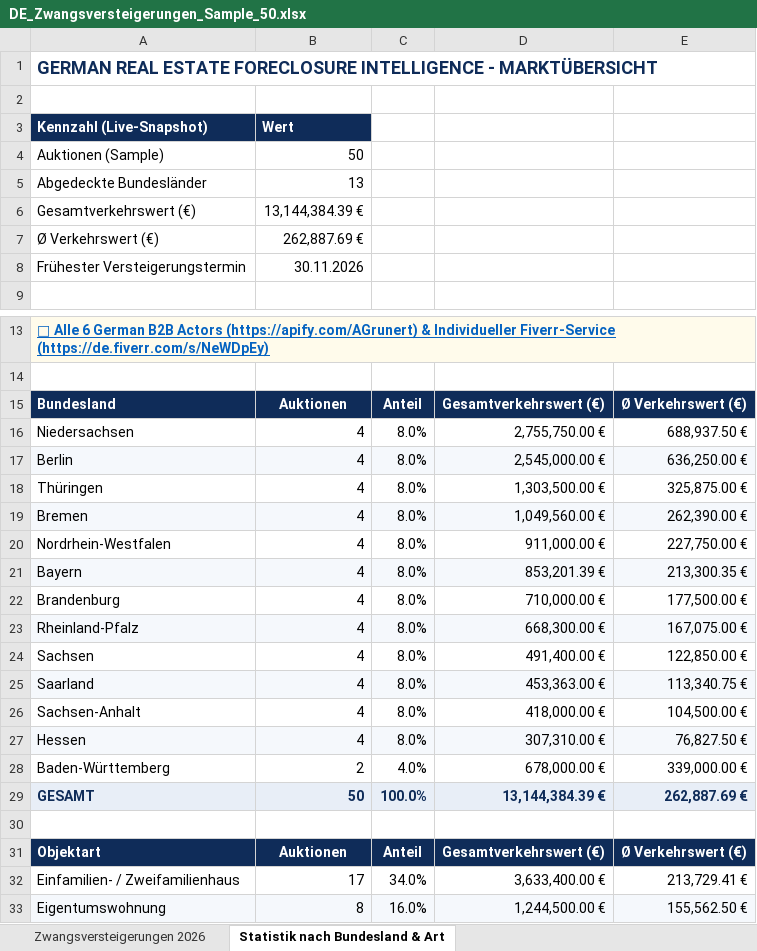
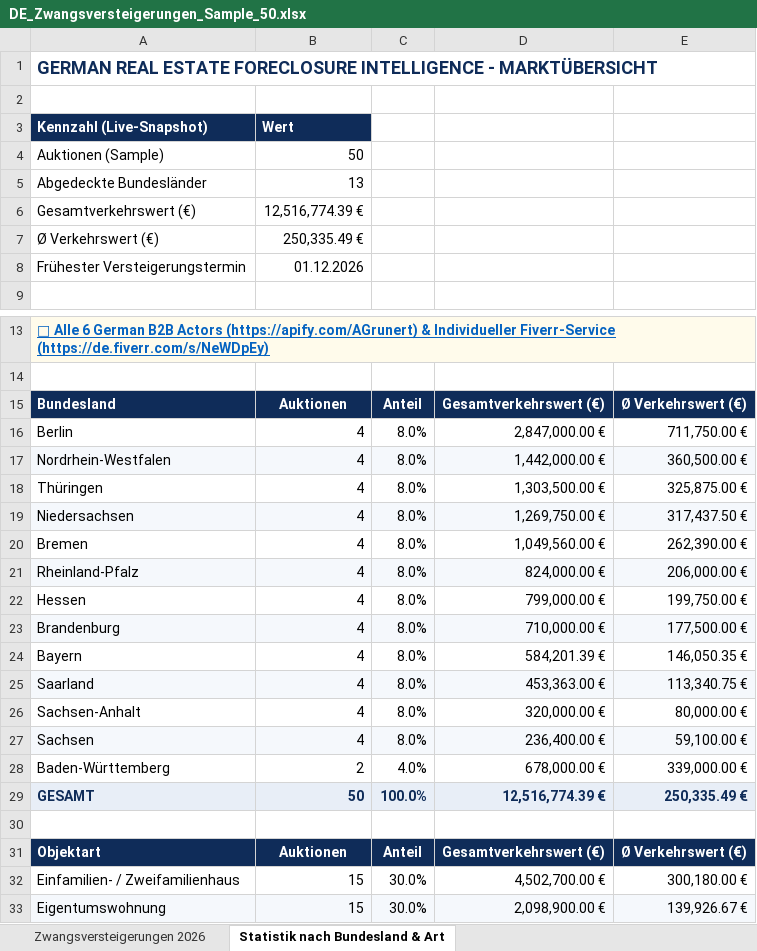
Before and after one commit to andregrunert-ctrl/german-b2b-data-suite, an Excel workbook: samples/DE_Zwangsversteigerungen_Sample_50.xlsx, sheet Statistik nach Bundesland & Art, drawn as a sheet; only a part is shown, gaps mark what is left out; values as stored, in another font and other column widths than the file's, no borders; removed rows and columns are numbered as before the commit, all else as after; the diff covers the shown part only; the diff names each change by its address in the sheet, - before the commit and + after, or states it on an @@ line.

```diff
--- a/samples/DE_Zwangsversteigerungen_Sample_50.xlsx (sheet Statistik nach Bundesland & Art)
+++ b/samples/DE_Zwangsversteigerungen_Sample_50.xlsx (sheet Statistik nach Bundesland & Art)
-B6: 13,144,384.39 €
+B6: 12,516,774.39 €
-B7: 262,887.69 €
+B7: 250,335.49 €
-B8: 30.11.2026
+B8: 01.12.2026
-row 16: Niedersachsen | 4 | 8.0% | 2,755,750.00 € | 688,937.50 €
-A16:E16 fill: #F5F8FC
+A16:E16 fill: none
-D16: 2,545,000.00 €
+D16: 2,847,000.00 €
-E16: 636,250.00 €
+E16: 711,750.00 €
+row 17: Nordrhein-Westfalen | 4 | 8.0% | 1,442,000.00 € | 360,500.00 €
+row 19: Niedersachsen | 4 | 8.0% | 1,269,750.00 € | 317,437.50 €
-A20:E20 fill: #F5F8FC
+A20:E20 fill: none
-row 20: Nordrhein-Westfalen | 4 | 8.0% | 911,000.00 € | 227,750.00 €
-row 21: Bayern | 4 | 8.0% | 853,201.39 € | 213,300.35 €
+row 21: Rheinland-Pfalz | 4 | 8.0% | 824,000.00 € | 206,000.00 €
+row 22: Hessen | 4 | 8.0% | 799,000.00 € | 199,750.00 €
-A23:E23 fill: none
+A23:E23 fill: #F5F8FC
-row 23: Rheinland-Pfalz | 4 | 8.0% | 668,300.00 € | 167,075.00 €
-row 24: Sachsen | 4 | 8.0% | 491,400.00 € | 122,850.00 €
+row 24: Bayern | 4 | 8.0% | 584,201.39 € | 146,050.35 €
-D26: 418,000.00 €
+D26: 320,000.00 €
-E26: 104,500.00 €
+E26: 80,000.00 €
-row 27: Hessen | 4 | 8.0% | 307,310.00 € | 76,827.50 €
+row 27: Sachsen | 4 | 8.0% | 236,400.00 € | 59,100.00 €
-D29: 13,144,384.39 €
+D29: 12,516,774.39 €
-E29: 262,887.69 €
+E29: 250,335.49 €
-B32: 17
+B32: 15
-C32: 34.0%
+C32: 30.0%
-D32: 3,633,400.00 €
+D32: 4,502,700.00 €
-E32: 213,729.41 €
+E32: 300,180.00 €
-B33: 8
+B33: 15
-C33: 16.0%
+C33: 30.0%
-D33: 1,244,500.00 €
+D33: 2,098,900.00 €
-E33: 155,562.50 €
+E33: 139,926.67 €
```
Also changed, not shown: 1 added row, 1 removed row, 12 edited cells and cell formats elsewhere in this sheet, sheet Zwangsversteigerungen 2026, samples/DE_Handelsregister_KYB_Sample_50.xlsx, 14 other files.
